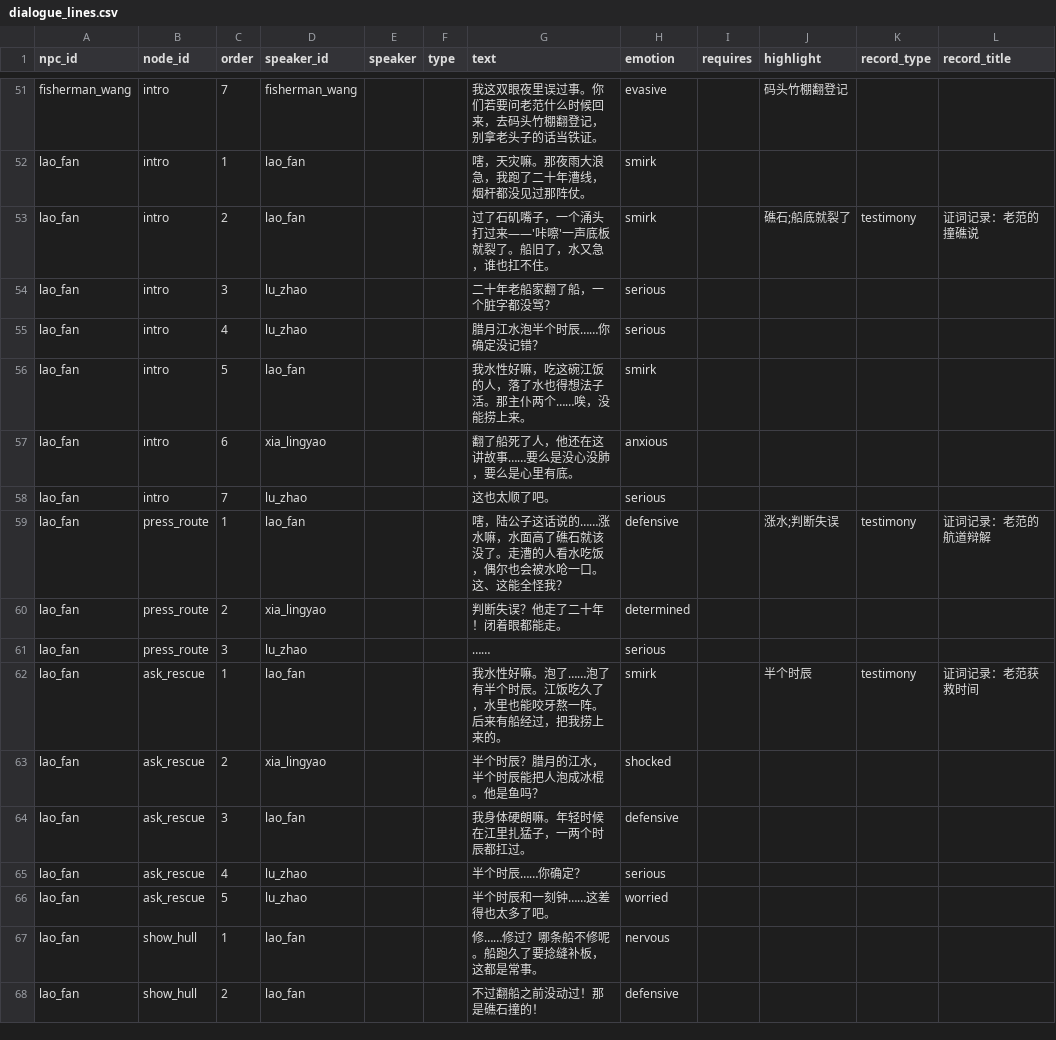
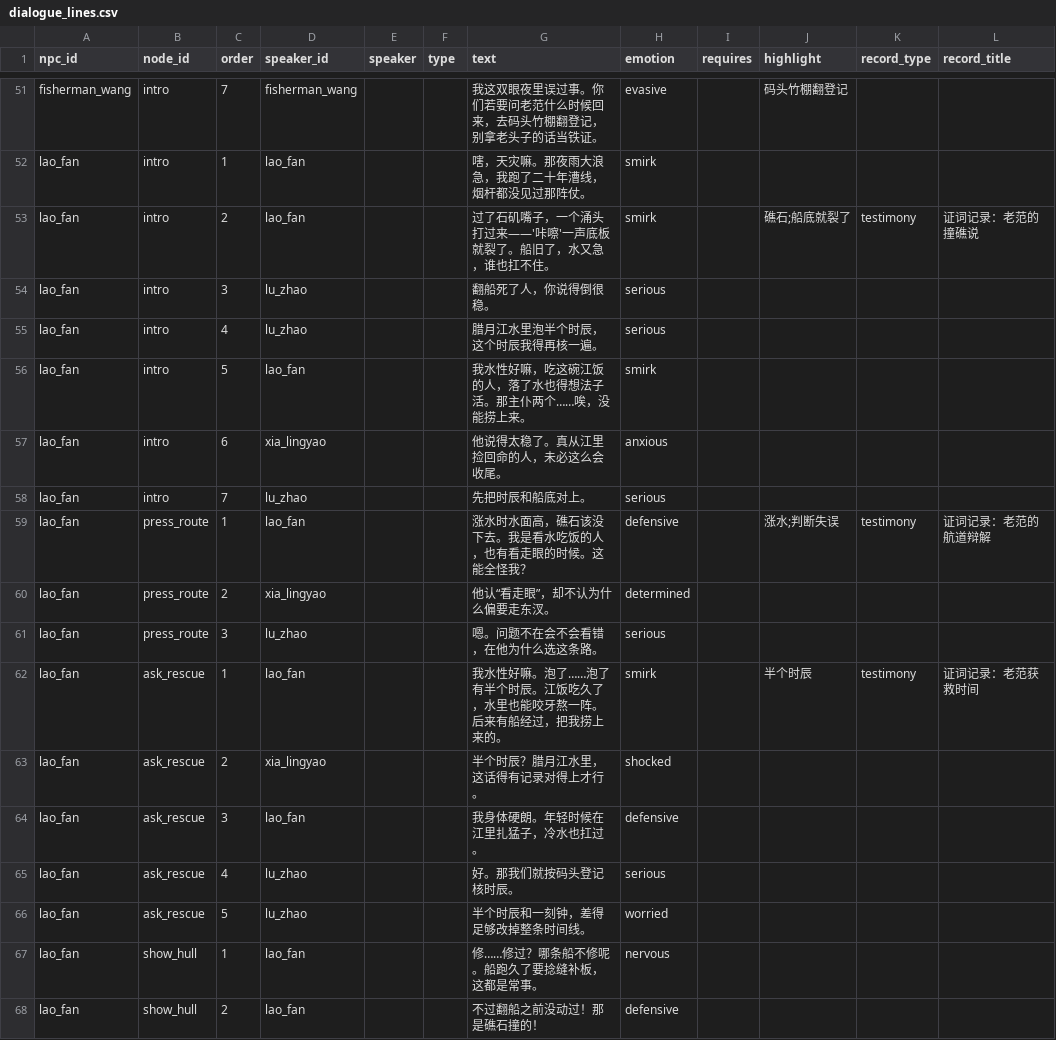
Before and after one commit to JimmyTheGit23/DetectiveSandbox, a CSV file: detective/data/case_tables/prologue_ferry/dialogue_lines.csv, drawn as a sheet; only a part is shown, gaps mark what is left out; the diff covers the shown part only; the diff names each change by its address in the sheet, - before the commit and + after, or states it on an @@ line.

Commit message:
Refine dialogue option completion flow

```diff
--- a/detective/data/case_tables/prologue_ferry/dialogue_lines.csv
+++ b/detective/data/case_tables/prologue_ferry/dialogue_lines.csv
-G54 (text): 二十年老船家翻了船，一个脏字都没骂？
+G54 (text): 翻船死了人，你说得倒很稳。
-G55 (text): 腊月江水泡半个时辰……你确定没记错？
+G55 (text): 腊月江水里泡半个时辰，这个时辰我得再核一遍。
-G57 (text): 翻了船死了人，他还在这讲故事……要么是没心没肺，要么是心里有底。
+G57 (text): 他说得太稳了。真从江里捡回命的人，未必这么会收尾。
-G58 (text): 这也太顺了吧。
+G58 (text): 先把时辰和船底对上。
-G59 (text): 嗐，陆公子这话说的……涨水嘛，水面高了礁石就该没了。走漕的人看水吃饭，偶尔也会被水呛一口。这、这能全怪…
+G59 (text): 涨水时水面高，礁石该没下去。我是看水吃饭的人，也有看走眼的时候。这能全怪…
-G60 (text): 判断失误？他走了二十年！闭着眼都能走。
+G60 (text): 他认“看走眼”，却不认为什么偏要走东汊。
-G61 (text): ……
+G61 (text): 嗯。问题不在会不会看错，在他为什么选这条路。
-G63 (text): 半个时辰？腊月的江水，半个时辰能把人泡成冰棍。他是鱼吗？
+G63 (text): 半个时辰？腊月江水里，这话得有记录对得上才行。
-G64 (text): 我身体硬朗嘛。年轻时候在江里扎猛子，一两个时辰都扛过。
+G64 (text): 我身体硬朗。年轻时候在江里扎猛子，冷水也扛过。
-G65 (text): 半个时辰……你确定？
+G65 (text): 好。那我们就按码头登记核时辰。
-G66 (text): 半个时辰和一刻钟……这差得也太多了吧。
+G66 (text): 半个时辰和一刻钟，差得足够改掉整条时间线。
```
Also changed, not shown: 1 added row, 19 removed rows and 47 edited cells elsewhere in this file, 4 other files.
